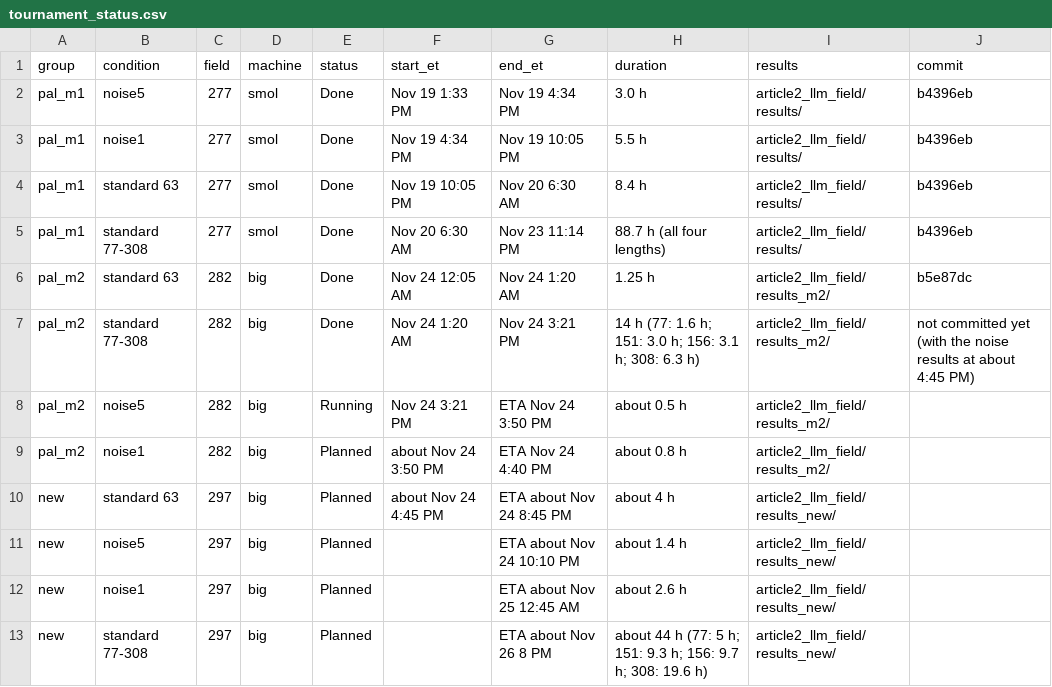
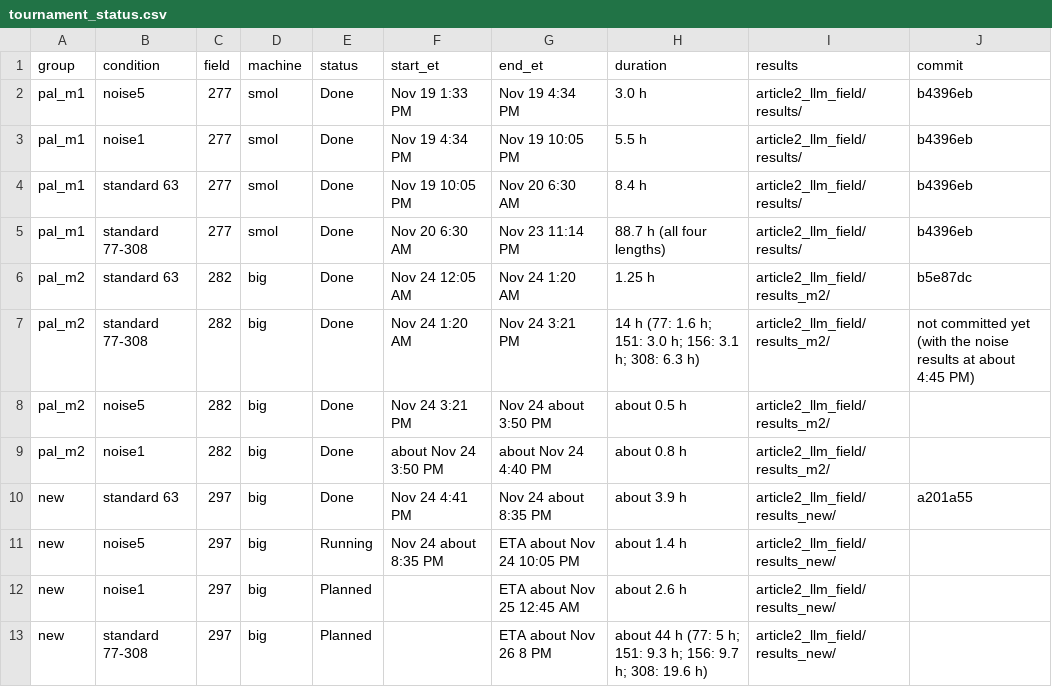
Before and after one commit to aminekhasteh/prisoners_dilemma, a CSV file: scripts/llm_strategy_elicitation/tournament_status.csv, drawn as a sheet.

```diff
--- a/scripts/llm_strategy_elicitation/tournament_status.csv
+++ b/scripts/llm_strategy_elicitation/tournament_status.csv
@@ -7,6 +7,6 @@ pal_m2,standard 63,282,big,Done,Nov 24 12:05 AM,Nov 24 1:20 AM,1.25 h,article2_l
 pal_m2,standard 77-308,282,big,Done,Nov 24 1:20 AM,Nov 24 3:21 PM,14 h (77: 1.6 h; 151: 3.0 h; 156: 3.1 h; 308: 6.3 h),article2_llm_field/results_m2/,not committed yet (with the noise results at about 4:45 PM)
-pal_m2,noise5,282,big,Running,Nov 24 3:21 PM,ETA Nov 24 3:50 PM,about 0.5 h,article2_llm_field/results_m2/,
-pal_m2,noise1,282,big,Planned,about Nov 24 3:50 PM,ETA Nov 24 4:40 PM,about 0.8 h,article2_llm_field/results_m2/,
-new,standard 63,297,big,Planned,about Nov 24 4:45 PM,ETA about Nov 24 8:45 PM,about 4 h,article2_llm_field/results_new/,
-new,noise5,297,big,Planned,,ETA about Nov 24 10:10 PM,about 1.4 h,article2_llm_field/results_new/,
+pal_m2,noise5,282,big,Done,Nov 24 3:21 PM,Nov 24 about 3:50 PM,about 0.5 h,article2_llm_field/results_m2/,
+pal_m2,noise1,282,big,Done,about Nov 24 3:50 PM,about Nov 24 4:40 PM,about 0.8 h,article2_llm_field/results_m2/,
+new,standard 63,297,big,Done,Nov 24 4:41 PM,Nov 24 about 8:35 PM,about 3.9 h,article2_llm_field/results_new/,a201a55
+new,noise5,297,big,Running,Nov 24 about 8:35 PM,ETA about Nov 24 10:05 PM,about 1.4 h,article2_llm_field/results_new/,
 new,noise1,297,big,Planned,,ETA about Nov 25 12:45 AM,about 2.6 h,article2_llm_field/results_new/,
```
Also changed, not shown: 1 other file.
